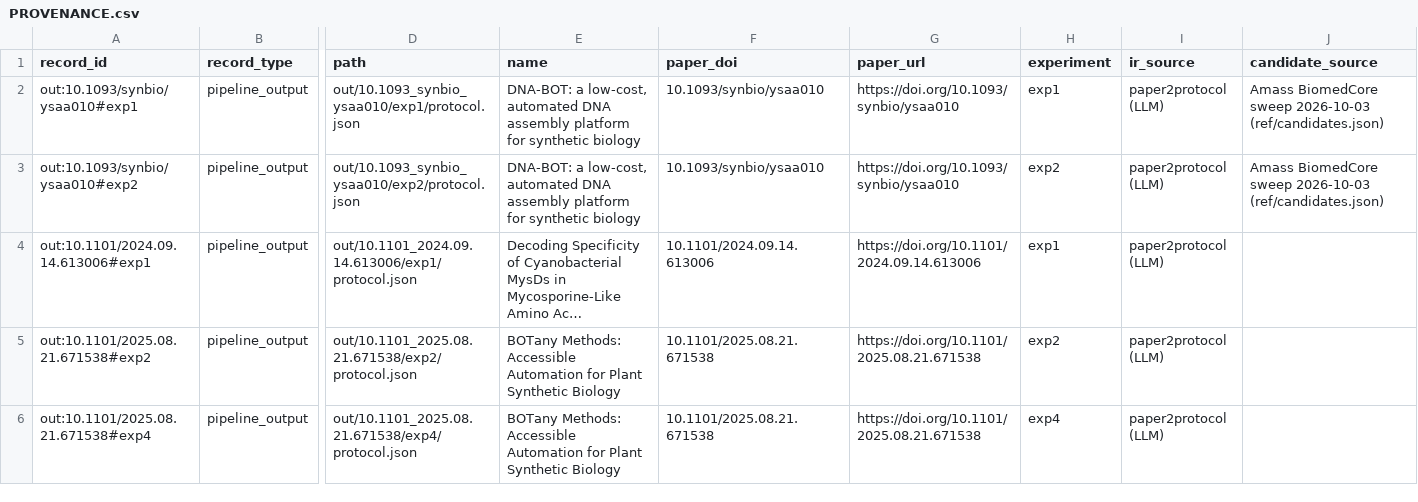
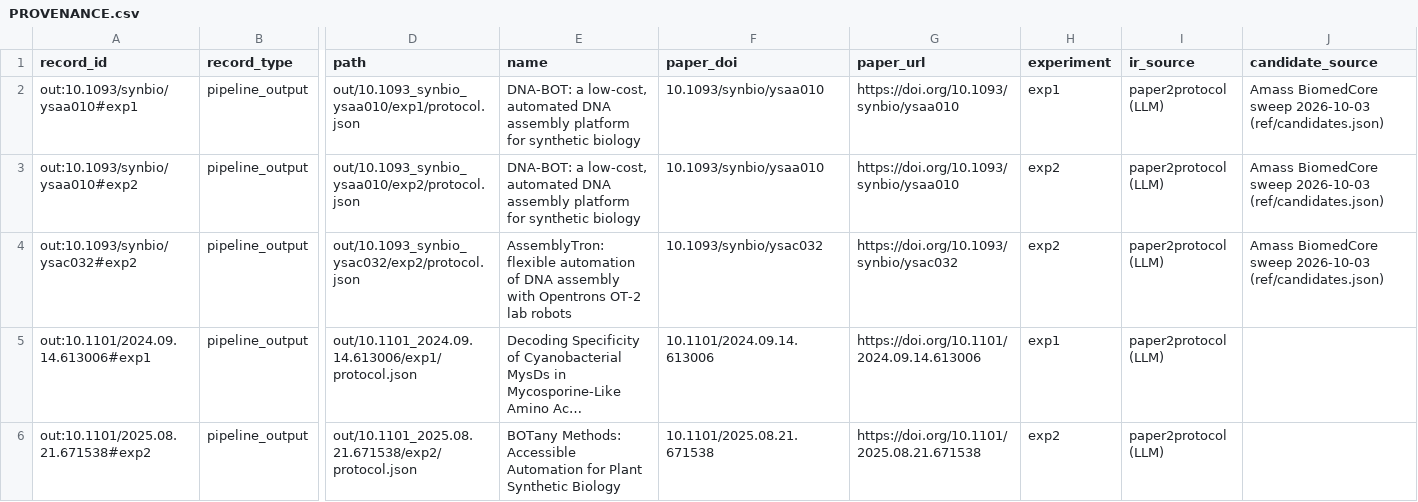
Before and after one commit to PhysicalAIBenchmarks/Text2WetLab, a CSV file: PROVENANCE.csv, drawn as a sheet; only a part is shown, gaps mark what is left out; the shorter side is filled out with more unchanged rows; long unchanged cells end in …; rows hold the shown columns only; the diff covers the shown part only; the diff names each change by its address in the sheet, - before the commit and + after, or states it on an @@ line.

```diff
--- a/PROVENANCE.csv
+++ b/PROVENANCE.csv
+row 4: out:10.1093/synbio/ysac032#exp2 | pipeline_output | out/10.1093_synbio_ysac032/exp2/protocol.json | AssemblyTron: flexible automation of DNA assembly with Opentrons OT-2 lab robots | 10.1093/synbio/ysac032 | https://doi.org/10.1093/synbio/ysac032 | exp2 | paper2protocol (LLM) | Amass BiomedCore sweep 2026-10-03 (ref/candidates.json)
```
Also changed, not shown: 2 edited cells elsewhere in this file.
